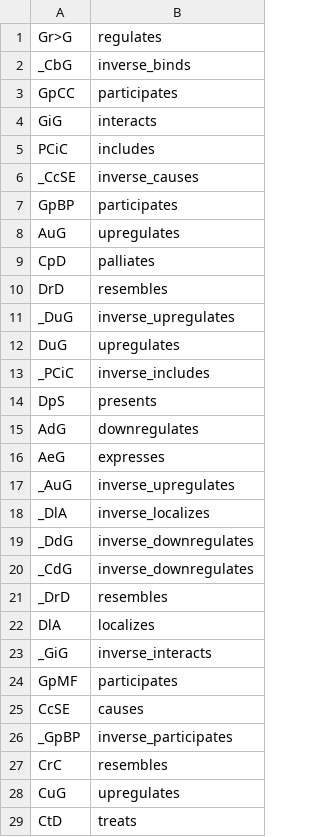
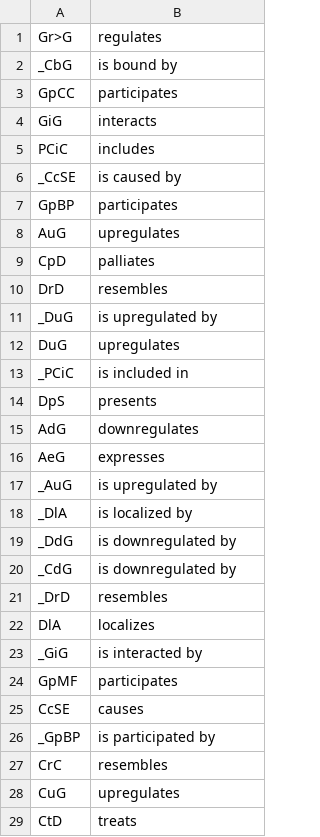
Before and after one commit to liseda-lab/REx_PyTorch, a TSV file: datasets/hetionet/drug_repurposing/edges_labels.tsv, drawn as a sheet; only a part is shown; the diff covers the shown part only.

Commit message:
Add viz mode and change edges_labels file

```diff
--- a/datasets/hetionet/drug_repurposing/edges_labels.tsv
+++ b/datasets/hetionet/drug_repurposing/edges_labels.tsv
@@ -1,3 +1,3 @@
 Gr>G	regulates
-_CbG	inverse_binds
+_CbG	is bound by
 GpCC	participates
@@ -5,3 +5,3 @@ GiG	interacts
 PCiC	includes
-_CcSE	inverse_causes
+_CcSE	is caused by
 GpBP	participates
@@ -10,5 +10,5 @@ CpD	palliates
 DrD	resembles
-_DuG	inverse_upregulates
+_DuG	is upregulated by
 DuG	upregulates
-_PCiC	inverse_includes
+_PCiC	is included in
 DpS	presents
@@ -16,12 +16,12 @@ AdG	downregulates
 AeG	expresses
-_AuG	inverse_upregulates
-_DlA	inverse_localizes
-_DdG	inverse_downregulates
-_CdG	inverse_downregulates
+_AuG	is upregulated by
+_DlA	is localized by
+_DdG	is downregulated by
+_CdG	is downregulated by
 _DrD	resembles
 DlA	localizes
-_GiG	inverse_interacts
+_GiG	is interacted by
 GpMF	participates
 CcSE	causes
-_GpBP	inverse_participates
+_GpBP	is participated by
 CrC	resembles
```
Also changed, not shown: 12 edited cells elsewhere in this file, datasets/hetionet/drug_target/edges_labels.tsv, datasets/oregano/drug_repurposing/edges_labels.tsv, 23 other files.
